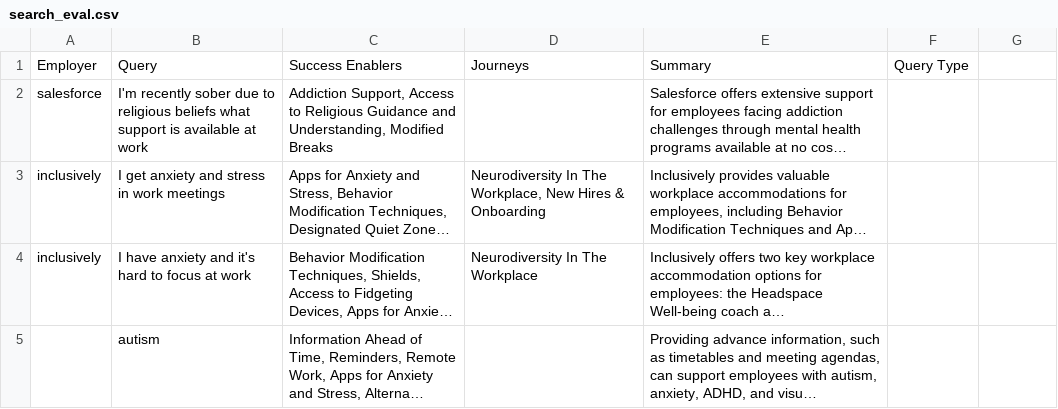
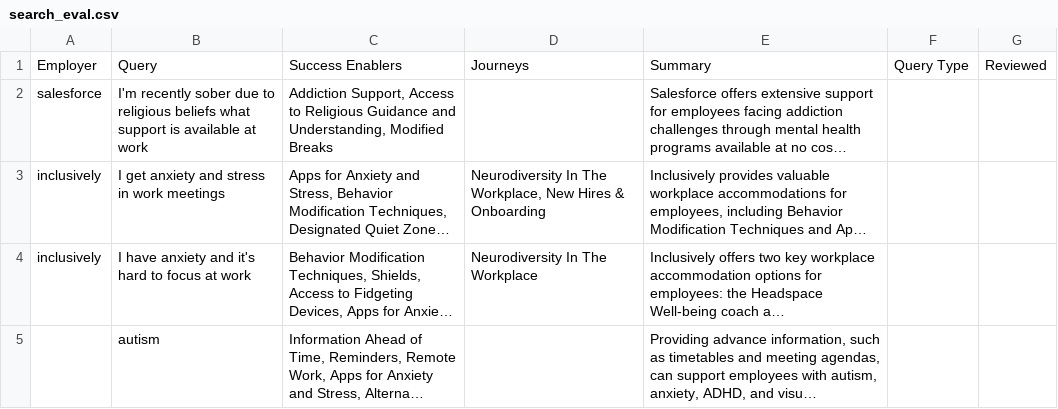
Before and after one commit to mt5000/se-search-feedback, a CSV file: search_eval.csv, drawn as a sheet; only a part is shown; long unchanged cells end in …; the diff names each change by its address in the sheet, - before the commit and + after, or states it on an @@ line.

```diff
--- a/search_eval.csv
+++ b/search_eval.csv
-G1: (empty)
+G1: Reviewed
```
